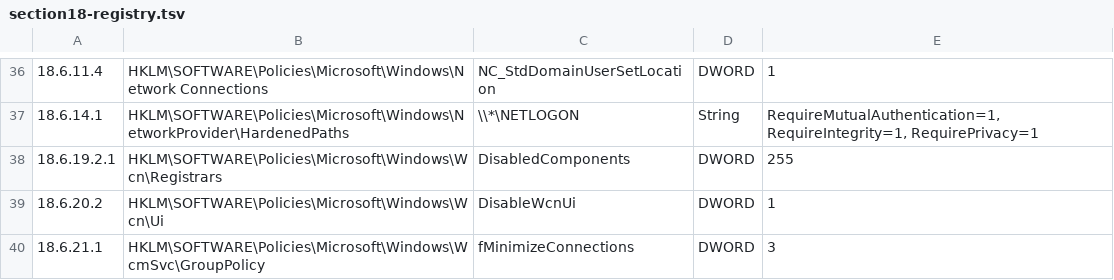
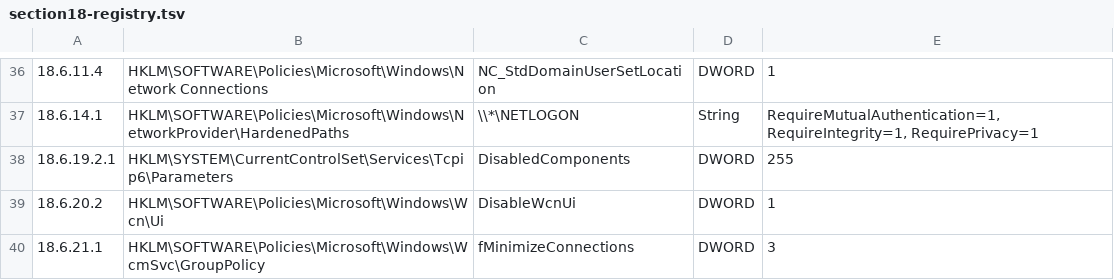
Before and after one commit to OmarVerdizada/GPORemediator, a TSV file: backend/data/mapping_sources/section18-registry.tsv, drawn as a sheet; only a part is shown, gaps mark what is left out; the diff covers the shown part only.

```diff
--- a/backend/data/mapping_sources/section18-registry.tsv
+++ b/backend/data/mapping_sources/section18-registry.tsv
@@ -37,3 +37,3 @@
 18.6.14.1	HKLM\SOFTWARE\Policies\Microsoft\Windows\NetworkProvider\HardenedPaths	\\*\NETLOGON	String	RequireMutualAuthentication=1, RequireIntegrity=1, RequirePrivacy=1
-18.6.19.2.1	HKLM\SOFTWARE\Policies\Microsoft\Windows\Wcn\Registrars	DisabledComponents	DWORD	255
+18.6.19.2.1	HKLM\SYSTEM\CurrentControlSet\Services\Tcpip6\Parameters	DisabledComponents	DWORD	255
 18.6.20.2	HKLM\SOFTWARE\Policies\Microsoft\Windows\Wcn\Ui	DisableWcnUi	DWORD	1
```
Also changed, not shown: 9 edited cells elsewhere in this file, backend/data/mapping_sources/section02-registry.tsv, backend/data/mapping_sources/section19-registry.tsv, 35 other files.
